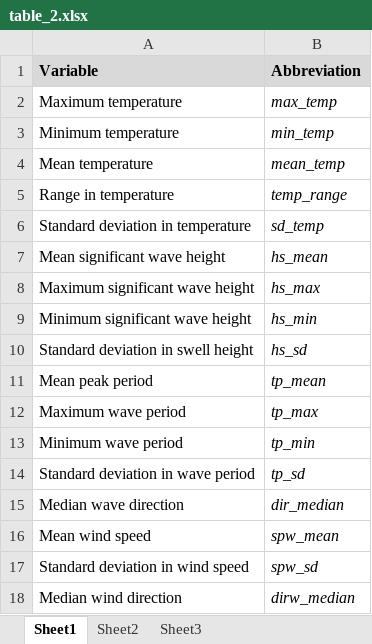
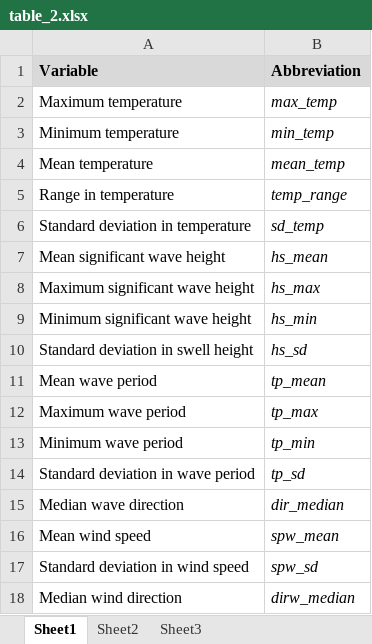
Before and after one commit to RossCoppin/PhD, an Excel workbook: tables/chapter_2/table_2.xlsx, sheet Sheet1, drawn as a sheet; values as stored, in another font and other column widths than the file's, no borders; the diff names each change by its address in the sheet, - before the commit and + after, or states it on an @@ line.

```diff
--- a/tables/chapter_2/table_2.xlsx (sheet Sheet1)
+++ b/tables/chapter_2/table_2.xlsx (sheet Sheet1)
-A11 (Variable): Mean peak period
+A11 (Variable): Mean wave period
```
Also changed, not shown: tables/chapter_2/table_1.xlsx, 3 other files.
